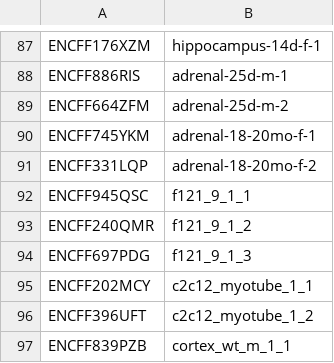
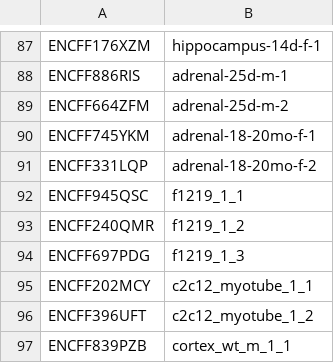
Before and after one commit to fairliereese/rnawg, a TSV file: mouse/lr_bulk/file_to_hr_back.tsv, drawn as a sheet; only a part is shown, gaps mark what is left out.

Commit message:
updated mouse snakemake workflow

```diff
--- a/mouse/lr_bulk/file_to_hr_back.tsv
+++ b/mouse/lr_bulk/file_to_hr_back.tsv
@@ -91,5 +91,5 @@ ENCFF745YKM	adrenal-18-20mo-f-1
 ENCFF331LQP	adrenal-18-20mo-f-2
-ENCFF945QSC	f121_9_1_1
-ENCFF240QMR	f121_9_1_2
-ENCFF697PDG	f121_9_1_3
+ENCFF945QSC	f1219_1_1
+ENCFF240QMR	f1219_1_2
+ENCFF697PDG	f1219_1_3
 ENCFF202MCY	c2c12_myotube_1_1
```
Also changed, not shown: mouse/lr_bulk/file_to_hr.tsv, 5 other files.
